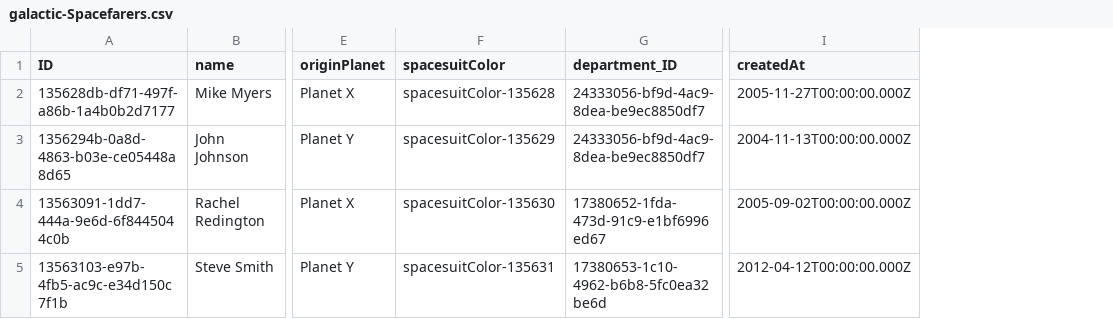
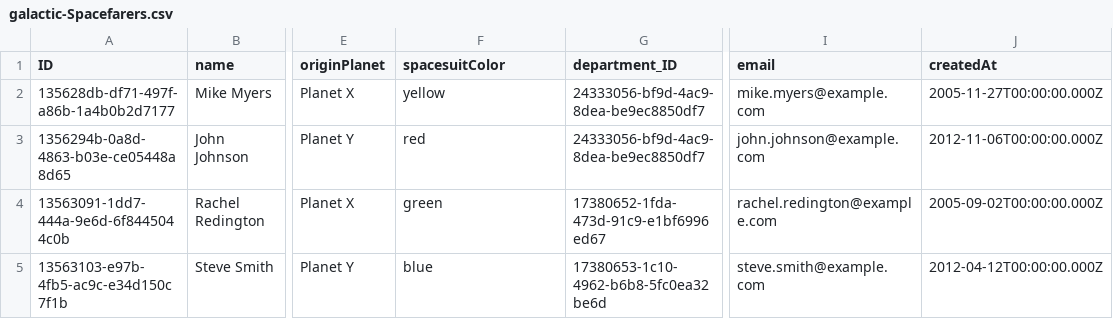
Before and after one commit to femisd/galactic-spacefarer-adventure, a CSV file: db/data/galactic-Spacefarers.csv, drawn as a sheet; only a part is shown, gaps mark what is left out; addresses are those after the commit; the diff names each change by its address in the sheet, - before the commit and + after, or states it on an @@ line.

Commit message:
Add Before event to spacefarer and generate basic list report

```diff
--- a/db/data/galactic-Spacefarers.csv
+++ b/db/data/galactic-Spacefarers.csv
+column I (email), rows 2-5: mike.myers@example.com | john.johnson@example.com | rachel.redington@example.com | steve.smith@example.com
-F2 (spacesuitColor): spacesuitColor-135628
+F2 (spacesuitColor): yellow
-F3 (spacesuitColor): spacesuitColor-135629
+F3 (spacesuitColor): red
-J3 (createdAt): 2004-11-13T00:00:00.000Z
+J3 (createdAt): 2012-11-06T00:00:00.000Z
-F4 (spacesuitColor): spacesuitColor-135630
+F4 (spacesuitColor): green
-F5 (spacesuitColor): spacesuitColor-135631
+F5 (spacesuitColor): blue
```
Also changed, not shown: 27 other files.
